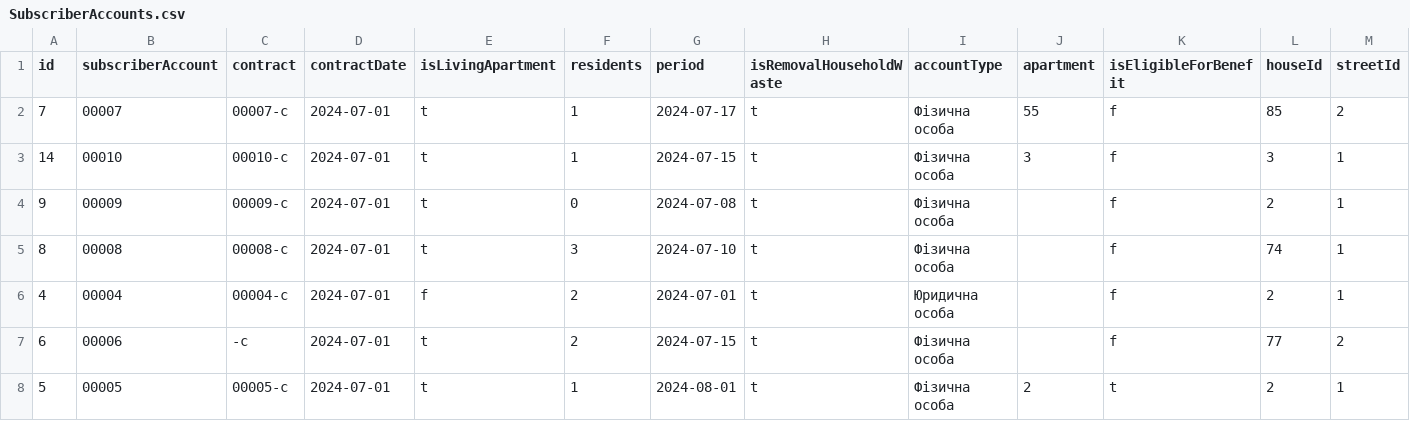
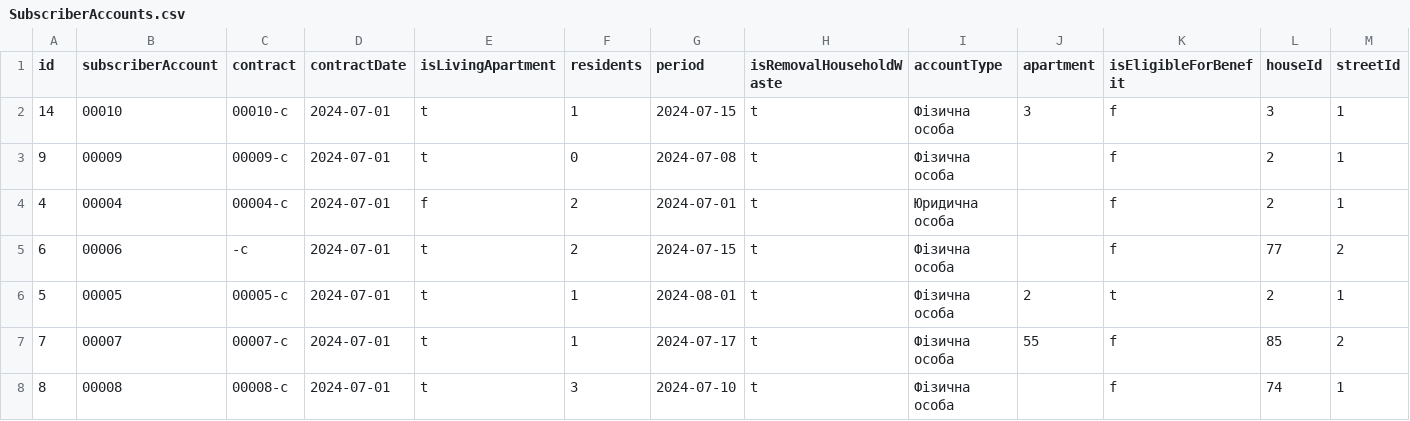
Before and after one commit to sili41995/niko-utility-company, a CSV file: src/niko-utility-company-data/SubscriberAccounts.csv, drawn as a sheet; only a part is shown; removed rows and columns are numbered as before the commit, all else as after; rows hold the shown columns only; the diff names each change by its address in the sheet, - before the commit and + after, or states it on an @@ line.

```diff
--- a/src/niko-utility-company-data/SubscriberAccounts.csv
+++ b/src/niko-utility-company-data/SubscriberAccounts.csv
-row 2: 7 | 00007 | 00007-c | 2024-07-01 | t | 1 | 2024-07-17 | t | Фізична особа | 55 | f | 85 | 2
-row 5: 8 | 00008 | 00008-c | 2024-07-01 | t | 3 | 2024-07-10 | t | Фізична особа |  | f | 74 | 1
+row 7: 7 | 00007 | 00007-c | 2024-07-01 | t | 1 | 2024-07-17 | t | Фізична особа | 55 | f | 85 | 2
+row 8: 8 | 00008 | 00008-c | 2024-07-01 | t | 3 | 2024-07-10 | t | Фізична особа |  | f | 74 | 1
```
Also changed, not shown: src/niko-utility-company-data/Document.csv, src/niko-utility-company-data/Statistics.csv, 22 other files.
